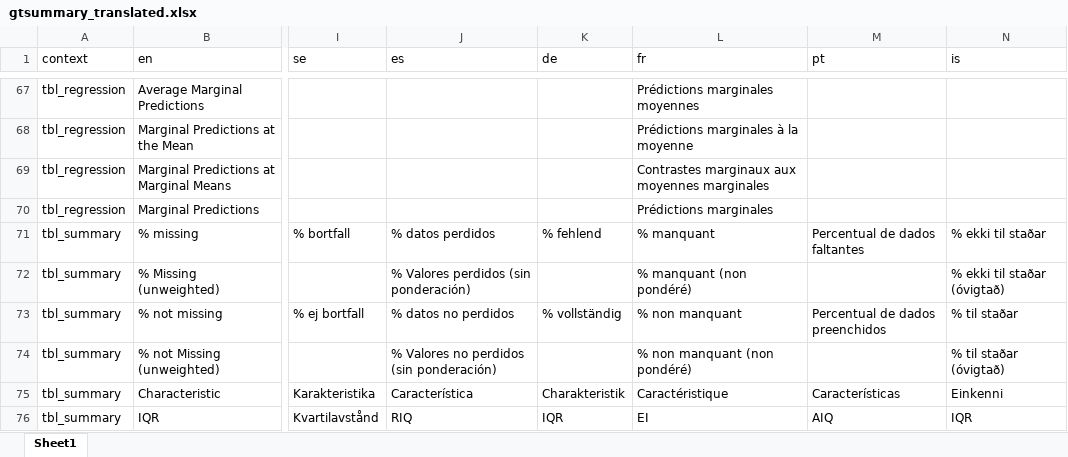
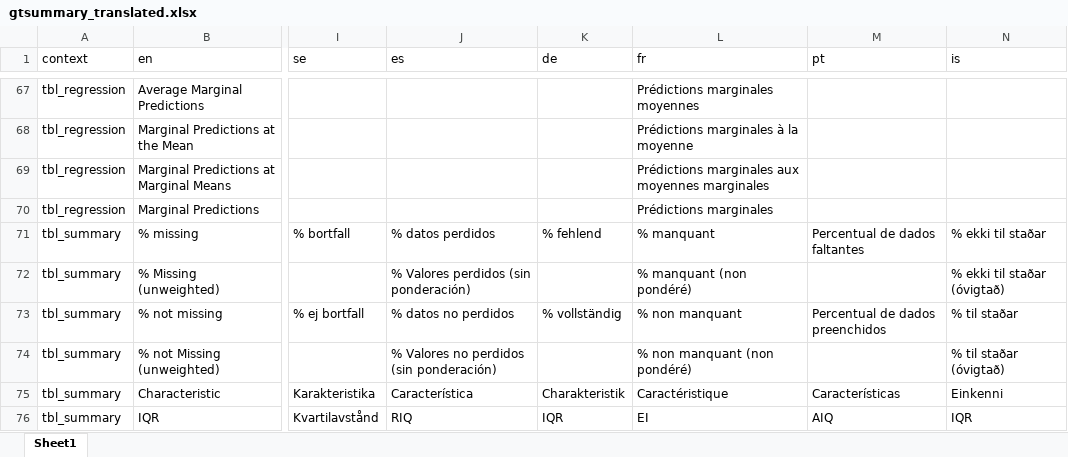
Before and after one commit to ddsjoberg/gtsummary, an Excel workbook: data-raw/gtsummary_translated.xlsx, sheet Sheet1, drawn as a sheet; only a part is shown, gaps mark what is left out; values as stored, in another font and other column widths than the file's, no borders; the diff names each change by its address in the sheet, - before the commit and + after, or states it on an @@ line.

```diff
--- a/data-raw/gtsummary_translated.xlsx (sheet Sheet1)
+++ b/data-raw/gtsummary_translated.xlsx (sheet Sheet1)
-L69 (fr): Contrastes marginaux aux moyennes marginales
+L69 (fr): Prédictions marginales aux moyennes marginales
```
Also changed, not shown: 1 other file.
